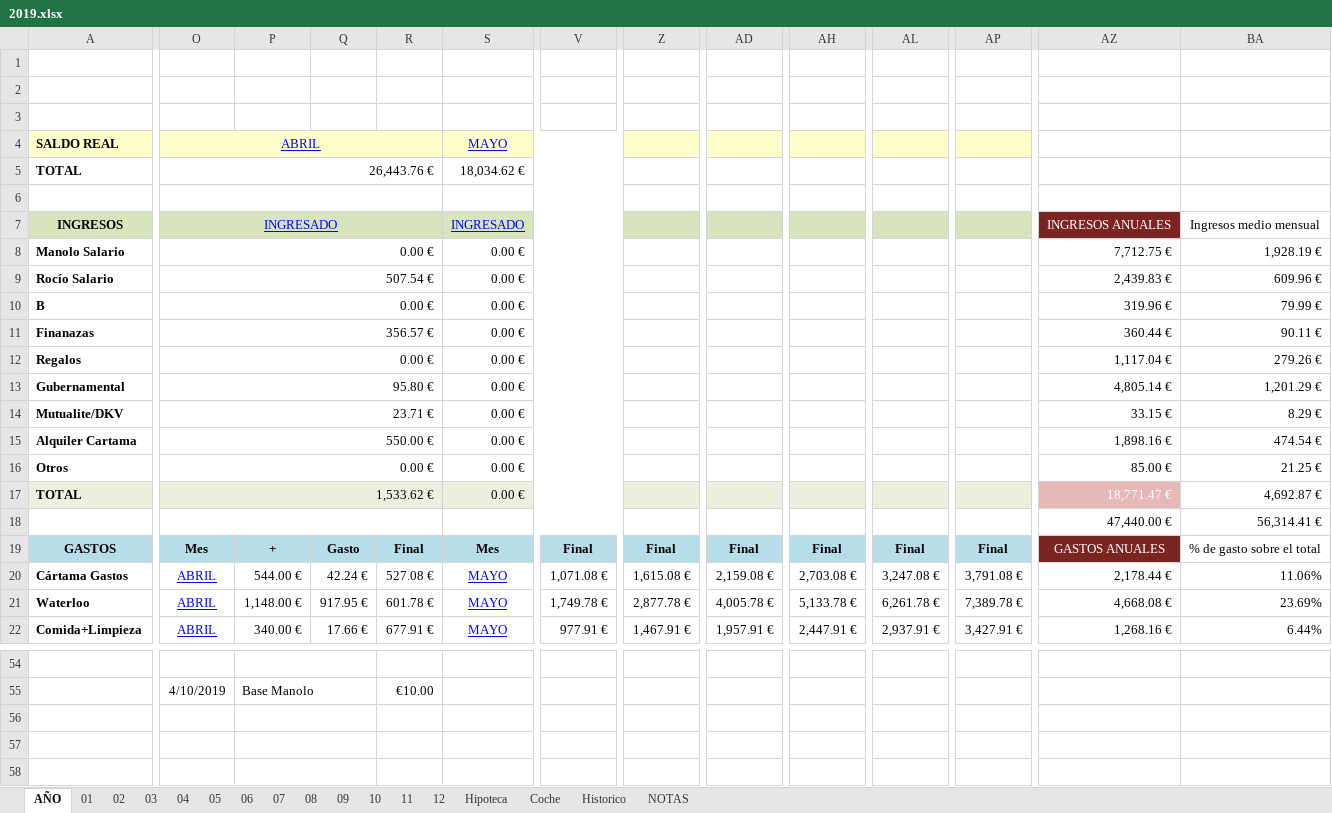
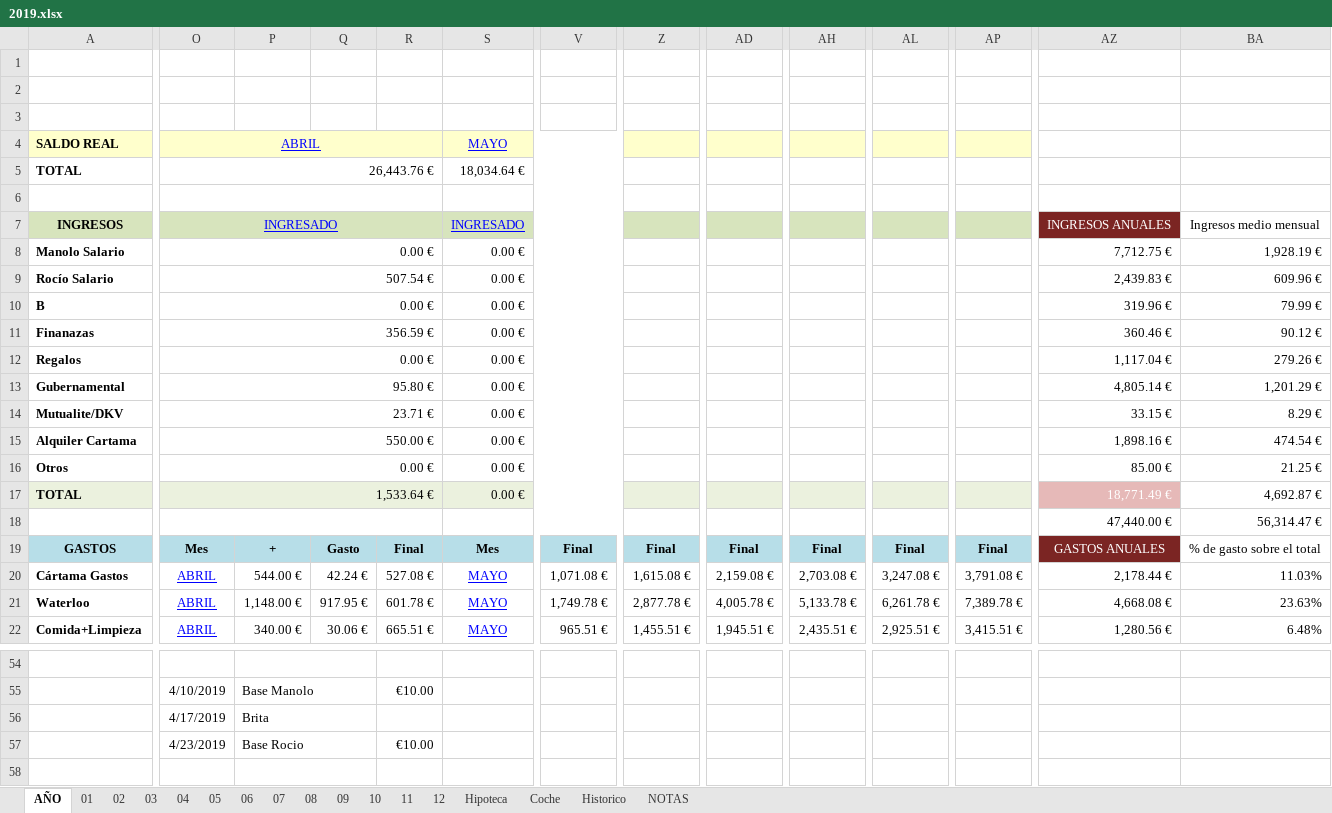
Before and after one commit to mrojassuarez/MRS_Manager, an Excel workbook: 2019/2019.xlsx, sheet AÑO, drawn as a sheet; only a part is shown, gaps mark what is left out; values as stored, in another font and other column widths than the file's, no borders; the diff covers the shown part only; the diff names each change by its address in the sheet, - before the commit and + after, or states it on an @@ line.

```diff
--- a/2019/2019.xlsx (sheet AÑO)
+++ b/2019/2019.xlsx (sheet AÑO)
-S5: 18,034.62 €
+S5: 18,034.64 €
-O11: 356.57 €
+O11: 356.59 €
-AZ11: 360.44 €
+AZ11: 360.46 €
-BA11: 90.11 €
+BA11: 90.12 €
-O17: 1,533.62 €
+O17: 1,533.64 €
-AZ17: 18,771.47 €
+AZ17: 18,771.49 €
-BA18: 56,314.41 €
+BA18: 56,314.47 €
-BA20: 11.06%
+BA20: 11.03%
-BA21: 23.69%
+BA21: 23.63%
-Q22: 17.66 €
+Q22: 30.06 €
-R22: 677.91 €
+R22: 665.51 €
-V22: 977.91 €
+V22: 965.51 €
-Z22: 1,467.91 €
+Z22: 1,455.51 €
-AD22: 1,957.91 €
+AD22: 1,945.51 €
-AH22: 2,447.91 €
+AH22: 2,435.51 €
-AL22: 2,937.91 €
+AL22: 2,925.51 €
-AP22: 3,427.91 €
+AP22: 3,415.51 €
-AZ22: 1,268.16 €
+AZ22: 1,280.56 €
-BA22: 6.44%
+BA22: 6.48%
-O56: (empty)
+O56: 4/17/2019
-P56: (empty)
+P56: Brita
-O57: (empty)
+O57: 4/23/2019
-P57: (empty)
+P57: Base Rocio
-R57: (empty)
+R57: €10.00
```
Also changed, not shown: 110 edited cells and cell formats elsewhere in this sheet, sheet 04, sheet 05, 2019/Inversiones.xlsx, Redmine_Manager.xlsx.
